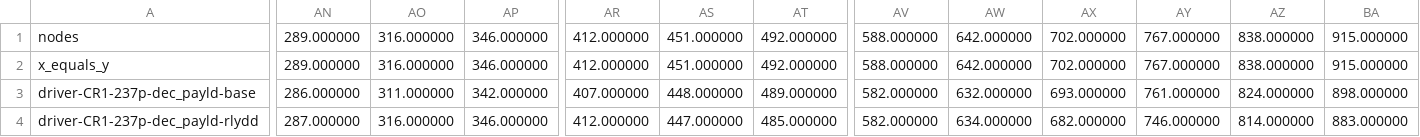
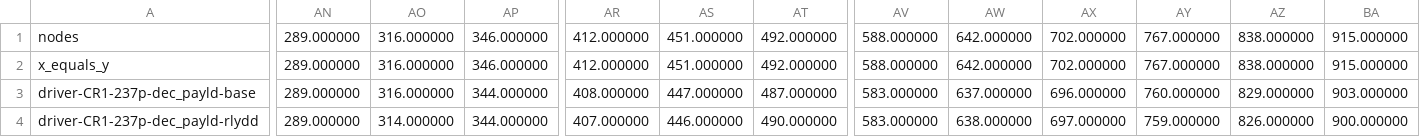
Before and after one commit to SatNaingTun/LRFHSS_MultiBeam_Integration, a CSV file: results/one_pos_lrfhss/lrfhss_sim_cr1_elev25.csv, drawn as a sheet; only a part is shown, gaps mark what is left out; the diff covers the shown part only; the diff names each change by its address in the sheet, - before the commit and + after, or states it on an @@ line.

```diff
--- a/results/one_pos_lrfhss/lrfhss_sim_cr1_elev25.csv
+++ b/results/one_pos_lrfhss/lrfhss_sim_cr1_elev25.csv
-AN3: 286.000000
+AN3: 289.000000
-AO3: 311.000000
+AO3: 316.000000
-AP3: 342.000000
+AP3: 344.000000
-AR3: 407.000000
+AR3: 408.000000
-AS3: 448.000000
+AS3: 447.000000
-AT3: 489.000000
+AT3: 487.000000
-AV3:AV4: 582.000000
+AV3:AV4: 583.000000
-AW3: 632.000000
+AW3: 637.000000
-AX3: 693.000000
+AX3: 696.000000
-AY3: 761.000000
+AY3: 760.000000
-AZ3: 824.000000
+AZ3: 829.000000
-BA3: 898.000000
+BA3: 903.000000
-AN4: 287.000000
+AN4: 289.000000
-AO4: 316.000000
+AO4: 314.000000
-AP4: 346.000000
+AP4: 344.000000
-AR4: 412.000000
+AR4: 407.000000
-AS4: 447.000000
+AS4: 446.000000
-AT4: 485.000000
+AT4: 490.000000
-AW4: 634.000000
+AW4: 638.000000
-AX4: 682.000000
+AX4: 697.000000
-AY4: 746.000000
+AY4: 759.000000
-AZ4: 814.000000
+AZ4: 826.000000
-BA4: 883.000000
+BA4: 900.000000
```
Also changed, not shown: 62 edited cells elsewhere in this file, results/one_pos_lrfhss/lrfhss_sim_cr1_elev55.csv, results/one_pos_lrfhss/lrfhss_sim_cr1_elev90.csv, 14 other files.
